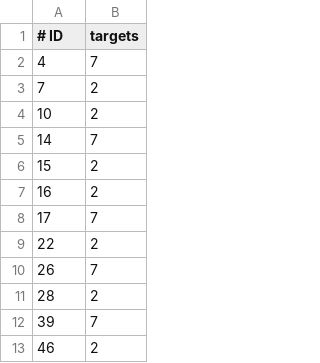
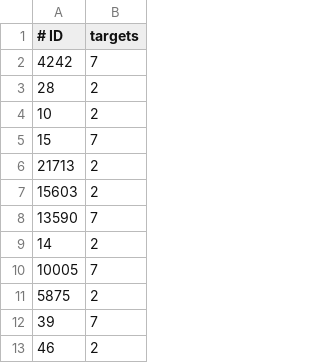
Before and after one commit to akimx98/challenge_data, a CSV file: y_train_2.csv, drawn as a sheet; only a part is shown.

```diff
--- a/y_train_2.csv
+++ b/y_train_2.csv
@@ -1,12 +1,12 @@
 # ID,targets
-4,7
-7,2
+4242,7
+28,2
 10,2
-14,7
-15,2
-16,2
-17,7
-22,2
-26,7
-28,2
+15,7
+21713,2
+15603,2
+13590,7
+14,2
+10005,7
+5875,2
 39,7
```
Also changed, not shown: y_train_2_chiffres.csv, 2 other files.
